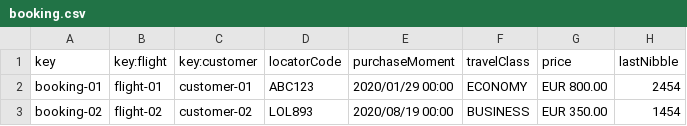
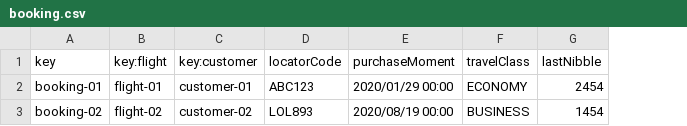
Before and after one commit to javpalgon/Acme-ANS-C2, a CSV file: src/main/resources/WEB-INF/data/sample/booking.csv, drawn as a sheet; the diff names each change by its address in the sheet, - before the commit and + after, or states it on an @@ line.

Commit message:
fix: bookings cost

```diff
--- a/src/main/resources/WEB-INF/data/sample/booking.csv
+++ b/src/main/resources/WEB-INF/data/sample/booking.csv
-column G (price), rows 2-3: EUR 800.00 | EUR 350.00
```
Also changed, not shown: 2 other files.
